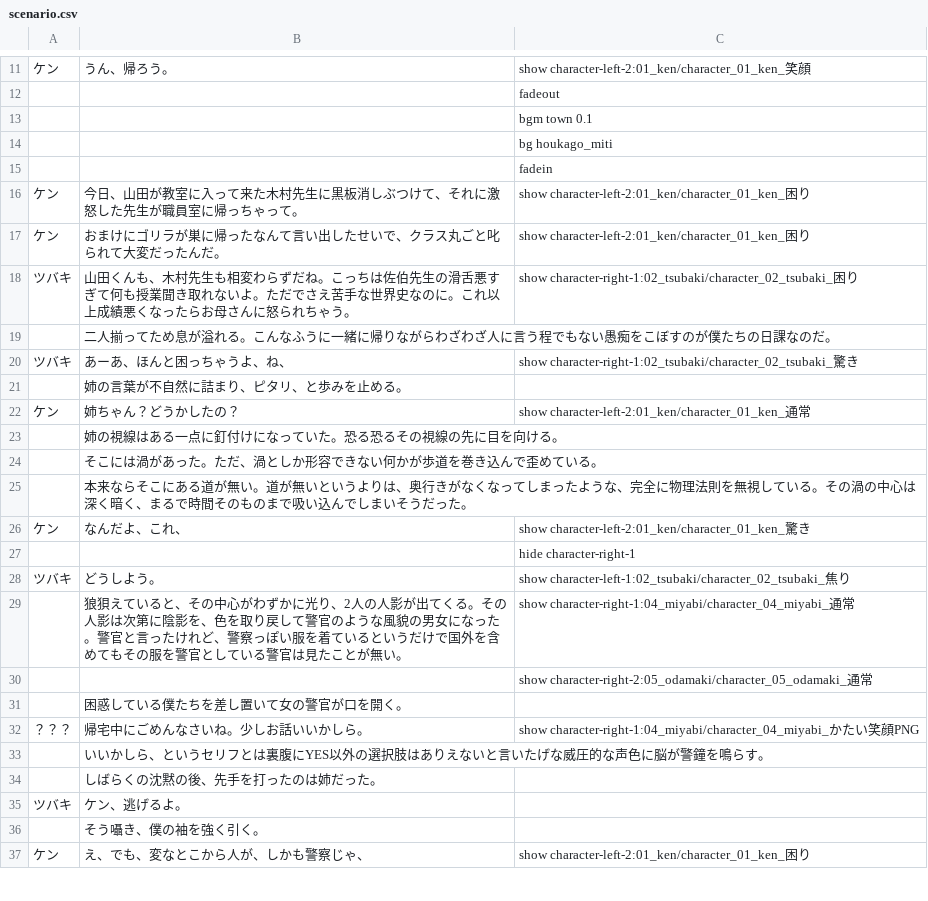
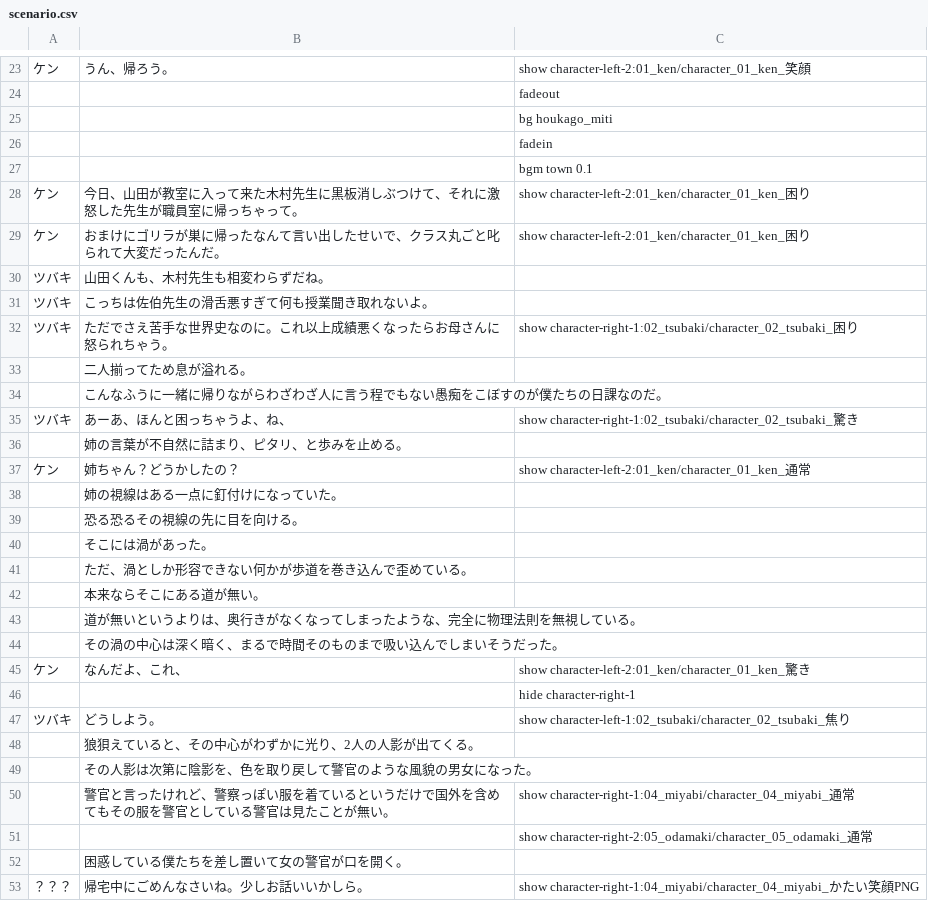
Before and after one commit to yuiizumi2005-code/cosnos-uni, a CSV file: cosnos-unity/Assets/Resources/scenario.csv, drawn as a sheet; only a part is shown, gaps mark what is left out; the shorter side is filled out with more unchanged rows; the diff covers the shown part only.

```diff
--- a/cosnos-unity/Assets/Resources/scenario.csv
+++ b/cosnos-unity/Assets/Resources/scenario.csv
@@ -12,9 +24,12 @@
 ,,fadeout
-,,bgm town 0.1
 ,,bg houkago_miti
 ,,fadein
+,,bgm town 0.1
 ケン,今日、山田が教室に入って来た木村先生に黒板消しぶつけて、それに激怒した先生が職員室に帰っちゃって。,show character-left-2:01_ken/character_01_ken_困り
 ケン,おまけにゴリラが巣に帰ったなんて言い出したせいで、クラス丸ごと叱られて大変だったんだ。,show character-left-2:01_ken/character_01_ken_困り
-ツバキ,山田くんも、木村先生も相変わらずだね。こっちは佐伯先生の滑舌悪すぎて何も授業聞き取れないよ。ただでさえ苦手な世界史なのに。これ以上成績悪くなったらお母さんに怒られちゃう。,show character-right-1:02_tsubaki/character_02_tsubaki_困り
-,二人揃ってため息が溢れる。こんなふうに一緒に帰りながらわざわざ人に言う程でもない愚痴をこぼすのが僕たちの日課なのだ。,
+ツバキ,山田くんも、木村先生も相変わらずだね。,
+ツバキ,こっちは佐伯先生の滑舌悪すぎて何も授業聞き取れないよ。,
+ツバキ,ただでさえ苦手な世界史なのに。これ以上成績悪くなったらお母さんに怒られちゃう。,show character-right-1:02_tsubaki/character_02_tsubaki_困り
+,二人揃ってため息が溢れる。,
+,こんなふうに一緒に帰りながらわざわざ人に言う程でもない愚痴をこぼすのが僕たちの日課なのだ。,
 ツバキ,あーあ、ほんと困っちゃうよ、ね、,show character-right-1:02_tsubaki/character_02_tsubaki_驚き
@@ -22,5 +37,9 @@
 ケン,姉ちゃん？どうかしたの？,show character-left-2:01_ken/character_01_ken_通常
-,姉の視線はある一点に釘付けになっていた。恐る恐るその視線の先に目を向ける。,
-,そこには渦があった。ただ、渦としか形容できない何かが歩道を巻き込んで歪めている。,
-,本来ならそこにある道が無い。道が無いというよりは、奥行きがなくなってしまったような、完全に物理法則を無視している。その渦の中心は深く暗く、まるで時間そのものまで吸い込んでしまいそうだった。,
+,姉の視線はある一点に釘付けになっていた。,
+,恐る恐るその視線の先に目を向ける。,
+,そこには渦があった。,
+,ただ、渦としか形容できない何かが歩道を巻き込んで歪めている。,
+,本来ならそこにある道が無い。,
+,道が無いというよりは、奥行きがなくなってしまったような、完全に物理法則を無視している。,
+,その渦の中心は深く暗く、まるで時間そのものまで吸い込んでしまいそうだった。,
 ケン,なんだよ、これ、,show character-left-2:01_ken/character_01_ken_驚き
@@ -28,3 +47,5 @@
 ツバキ,どうしよう。,show character-left-1:02_tsubaki/character_02_tsubaki_焦り
-,狼狽えていると、その中心がわずかに光り、2人の人影が出てくる。その人影は次第に陰影を、色を取り戻して警官のような風貌の男女になった。警官と言ったけれど、警察っぽい服を着ているというだけで国外を含めてもその服を警官としている警官は見たことが無い。,show character-right-1:04_miyabi/character_04_miyabi_通常
+,狼狽えていると、その中心がわずかに光り、2人の人影が出てくる。,
+,その人影は次第に陰影を、色を取り戻して警官のような風貌の男女になった。,
+,警官と言ったけれど、警察っぽい服を着ているというだけで国外を含めてもその服を警官としている警官は見たことが無い。,show character-right-1:04_miyabi/character_04_miyabi_通常
 ,,show character-right-2:05_odamaki/character_05_odamaki_通常
```
Also changed, not shown: 26 added rows, 1 removed row and 12 edited cells elsewhere in this file, 42 other files.
